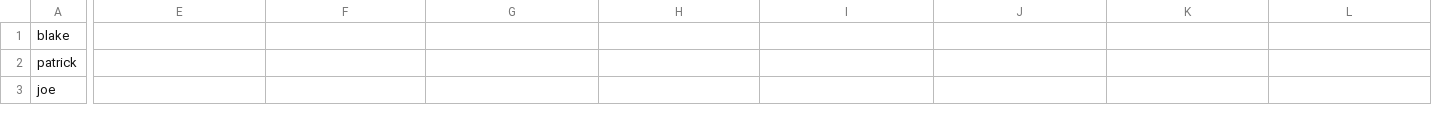
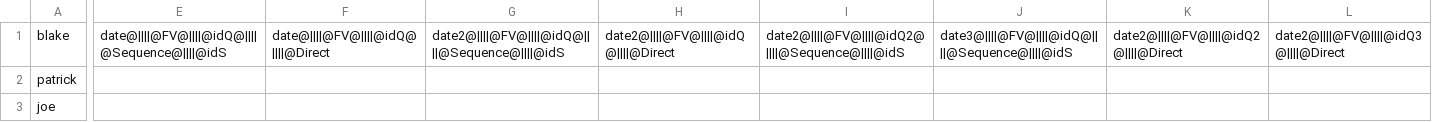
Before and after one commit to Rift343/Projet_Informatique_L2, a CSV file: csv/Etu.csv, drawn as a sheet; only a part is shown, gaps mark what is left out; the diff covers the shown part only; the diff names each change by its address in the sheet, - before the commit and + after, or states it on an @@ line.

```diff
--- a/csv/Etu.csv
+++ b/csv/Etu.csv
-E1: (empty)
+E1: date@||||@FV@||||@idQ@||||@Sequence@||||@idS
-F1: (empty)
+F1: date@||||@FV@||||@idQ@||||@Direct
-G1: (empty)
+G1: date2@||||@FV@||||@idQ@||||@Sequence@||||@idS
-H1: (empty)
+H1: date2@||||@FV@||||@idQ@||||@Direct
-I1: (empty)
+I1: date2@||||@FV@||||@idQ2@||||@Sequence@||||@idS
-J1: (empty)
+J1: date3@||||@FV@||||@idQ@||||@Sequence@||||@idS
-K1: (empty)
+K1: date2@||||@FV@||||@idQ2@||||@Direct
-L1: (empty)
+L1: date2@||||@FV@||||@idQ3@||||@Direct
```
Also changed, not shown: 2 edited cells elsewhere in this file, 2 other files.
